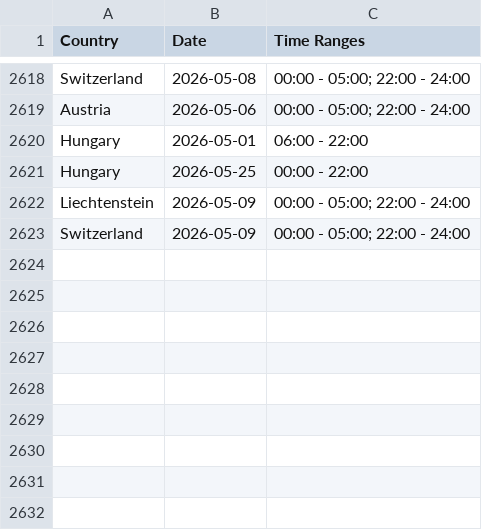
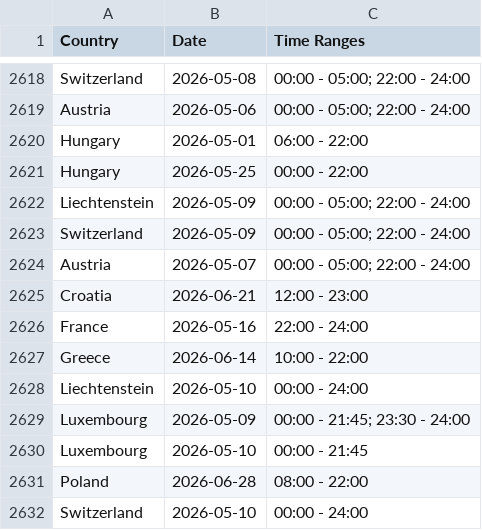
Before and after one commit to Ron-911/trafficban-parser, a CSV file: data/bans.csv, drawn as a sheet; only a part is shown, gaps mark what is left out.

```diff
--- a/data/bans.csv
+++ b/data/bans.csv
@@ -2623 +2623,10 @@ Liechtenstein,2026-05-09,00:00 - 05:00; 22:00 - 24:00
 Switzerland,2026-05-09,00:00 - 05:00; 22:00 - 24:00
+Austria,2026-05-07,00:00 - 05:00; 22:00 - 24:00
+Croatia,2026-06-21,12:00 - 23:00
+France,2026-05-16,22:00 - 24:00
+Greece,2026-06-14,10:00 - 22:00
+Liechtenstein,2026-05-10,00:00 - 24:00
+Luxembourg,2026-05-09,00:00 - 21:45; 23:30 - 24:00
+Luxembourg,2026-05-10,00:00 - 21:45
+Poland,2026-06-28,08:00 - 22:00
+Switzerland,2026-05-10,00:00 - 24:00
```
